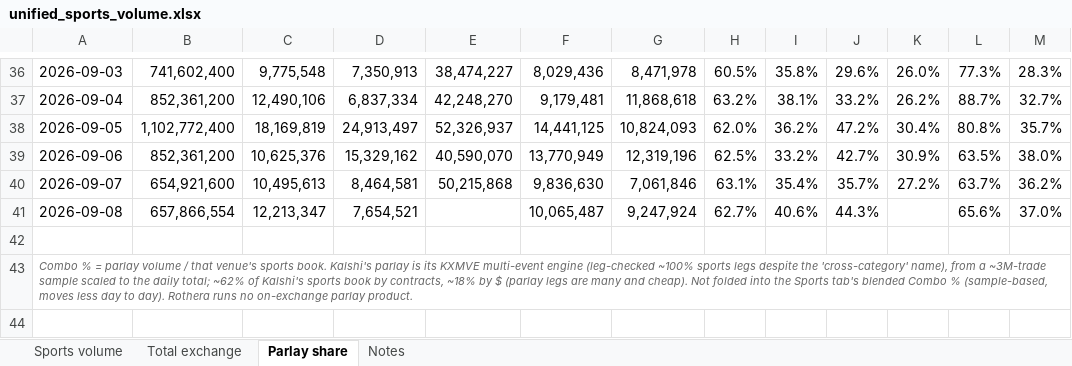
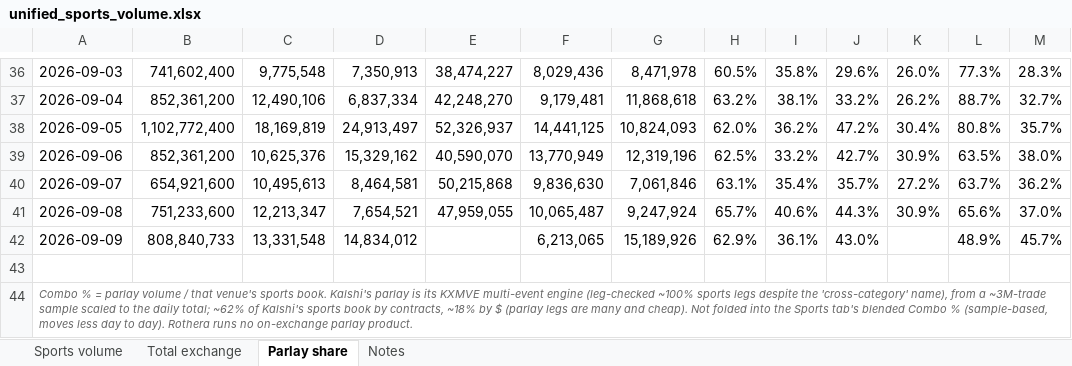
Before and after one commit to yager2/sports-volume, an Excel workbook: unified_sports_volume.xlsx, sheet Parlay share, drawn as a sheet; only a part is shown, gaps mark what is left out; values as stored, in another font and other column widths than the file's, no borders; the diff names each change by its address in the sheet, - before the commit and + after, or states it on an @@ line.

```diff
--- a/unified_sports_volume.xlsx (sheet Parlay share)
+++ b/unified_sports_volume.xlsx (sheet Parlay share)
-B41: 657,866,554
+B41: 751,233,600
-E41: (empty)
+E41: 47,959,055
-H41: 62.7%
+H41: 65.7%
-K41: (empty)
+K41: 30.9%
+row 42: 2026-09-09 | 808,840,733 | 13,331,548 | 14,834,012 |  | 6,213,065 | 15,189,926 | 62.9% | 36.1% | 43.0% |  | 48.9% | 45.7%
```
Also changed, not shown: sheet Sports volume, sheet Total exchange, sheet Notes, 21 other files.
